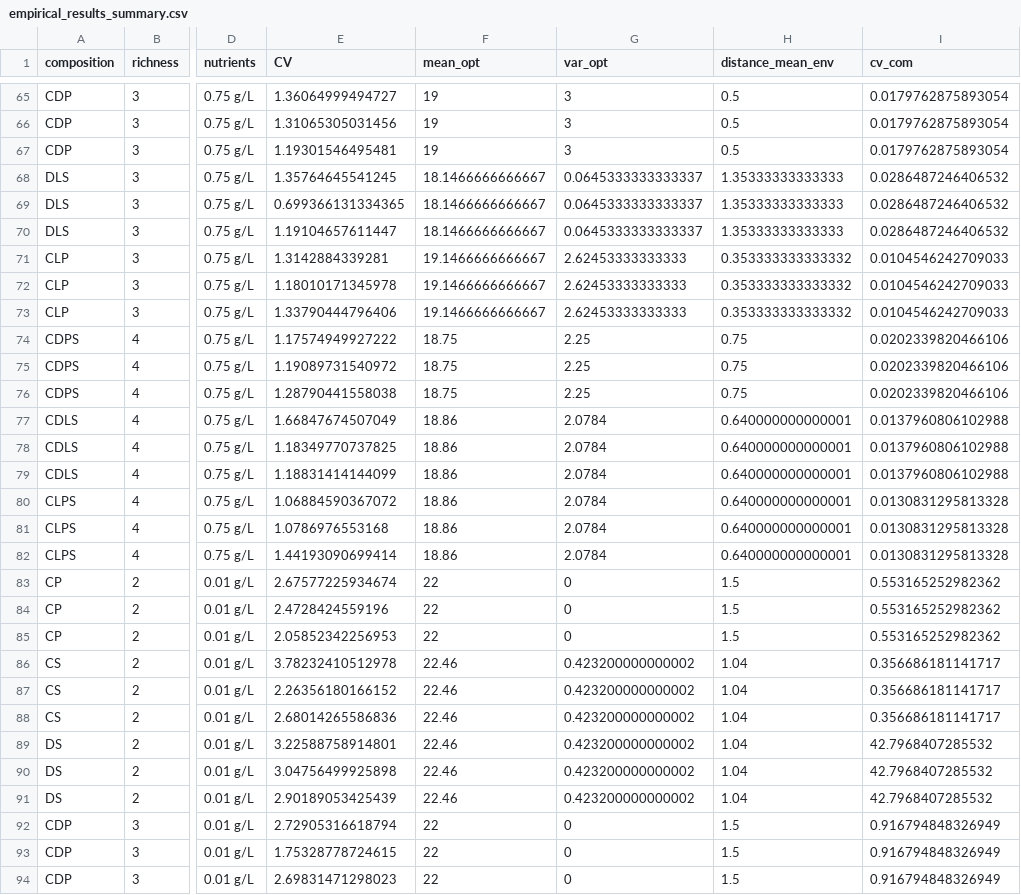
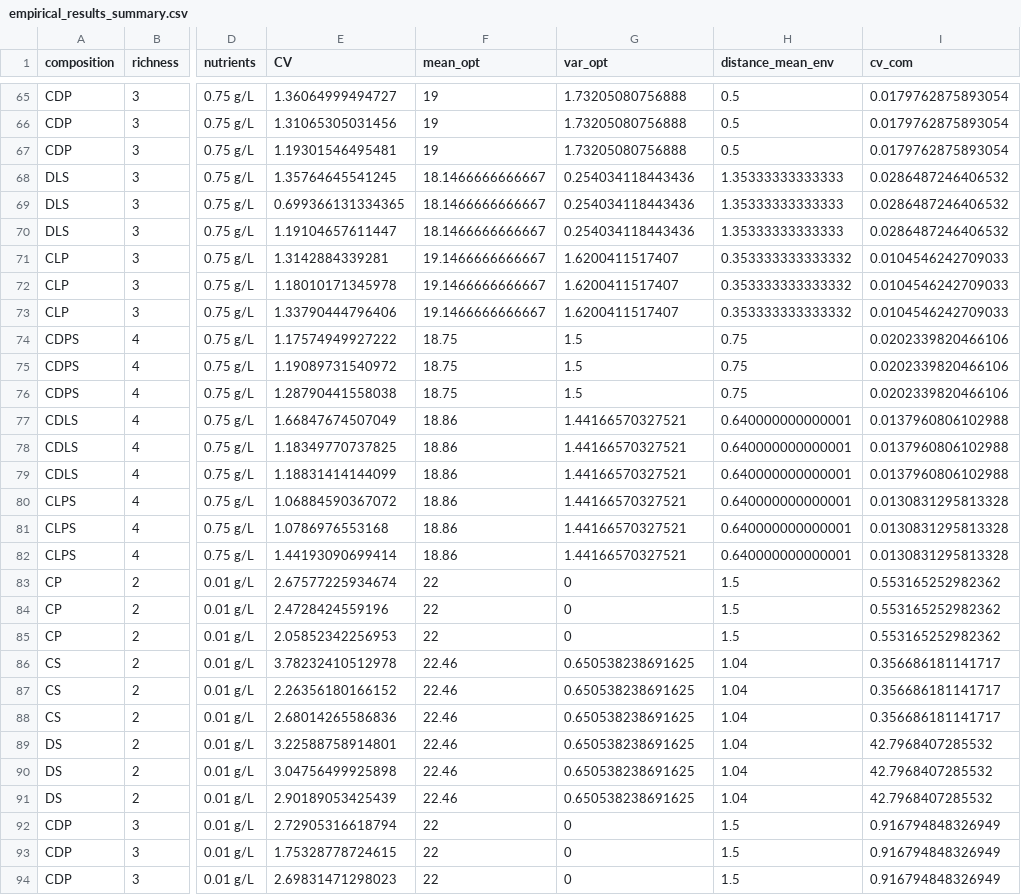
Before and after one commit to FrancescoPola/CPCs_predict_CommunityStability, a CSV file: Data/empirical_results_summary.csv, drawn as a sheet; only a part is shown, gaps mark what is left out; the diff covers the shown part only; the diff names each change by its address in the sheet, - before the commit and + after, or states it on an @@ line.

```diff
--- a/Data/empirical_results_summary.csv
+++ b/Data/empirical_results_summary.csv
-G65:G67 (var_opt): 3
+G65:G67 (var_opt): 1.73205080756888
-G68:G70 (var_opt): 0.0645333333333337
+G68:G70 (var_opt): 0.254034118443436
-G71:G73 (var_opt): 2.62453333333333
+G71:G73 (var_opt): 1.6200411517407
-G74:G76 (var_opt): 2.25
+G74:G76 (var_opt): 1.5
-G77:G82 (var_opt): 2.0784
+G77:G82 (var_opt): 1.44166570327521
-G86:G91 (var_opt): 0.423200000000002
+G86:G91 (var_opt): 0.650538238691625
```
Also changed, not shown: 156 edited cells elsewhere in this file, 3 other files.
